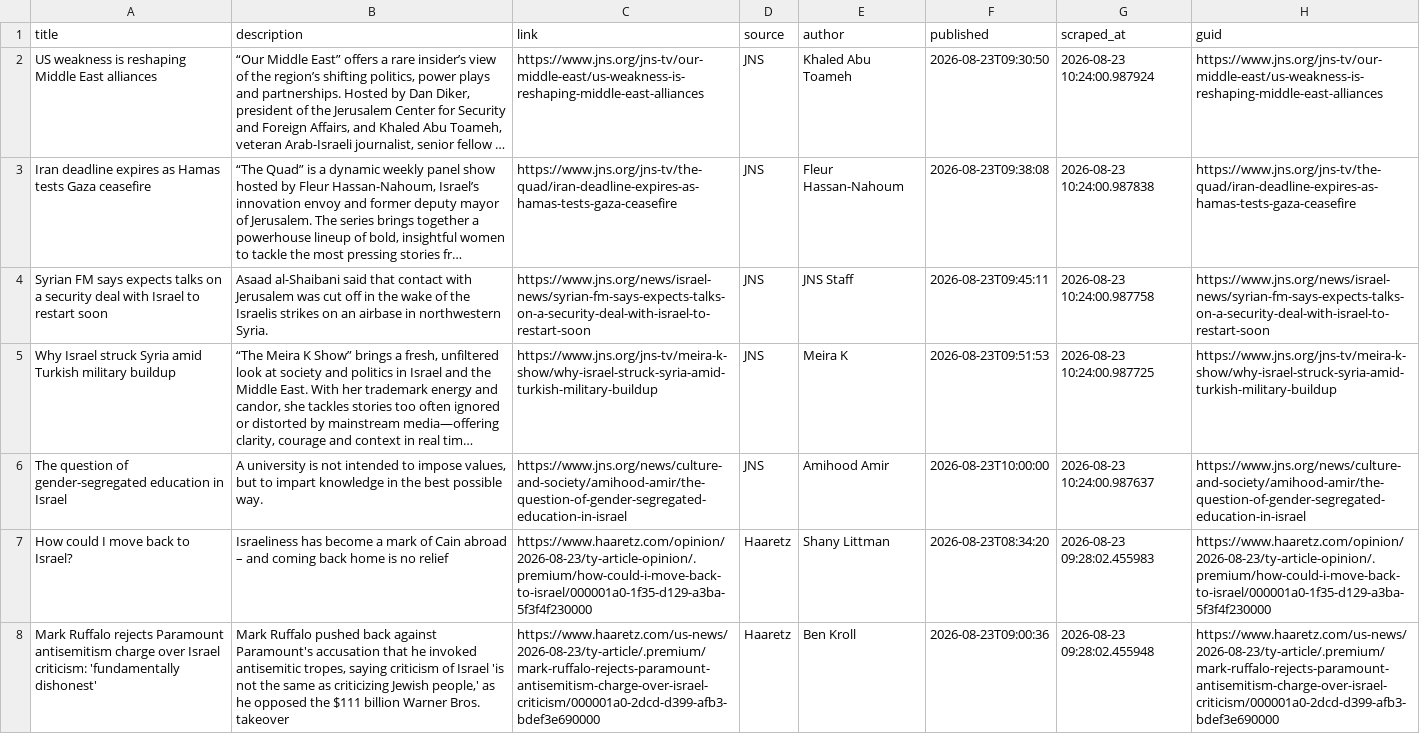
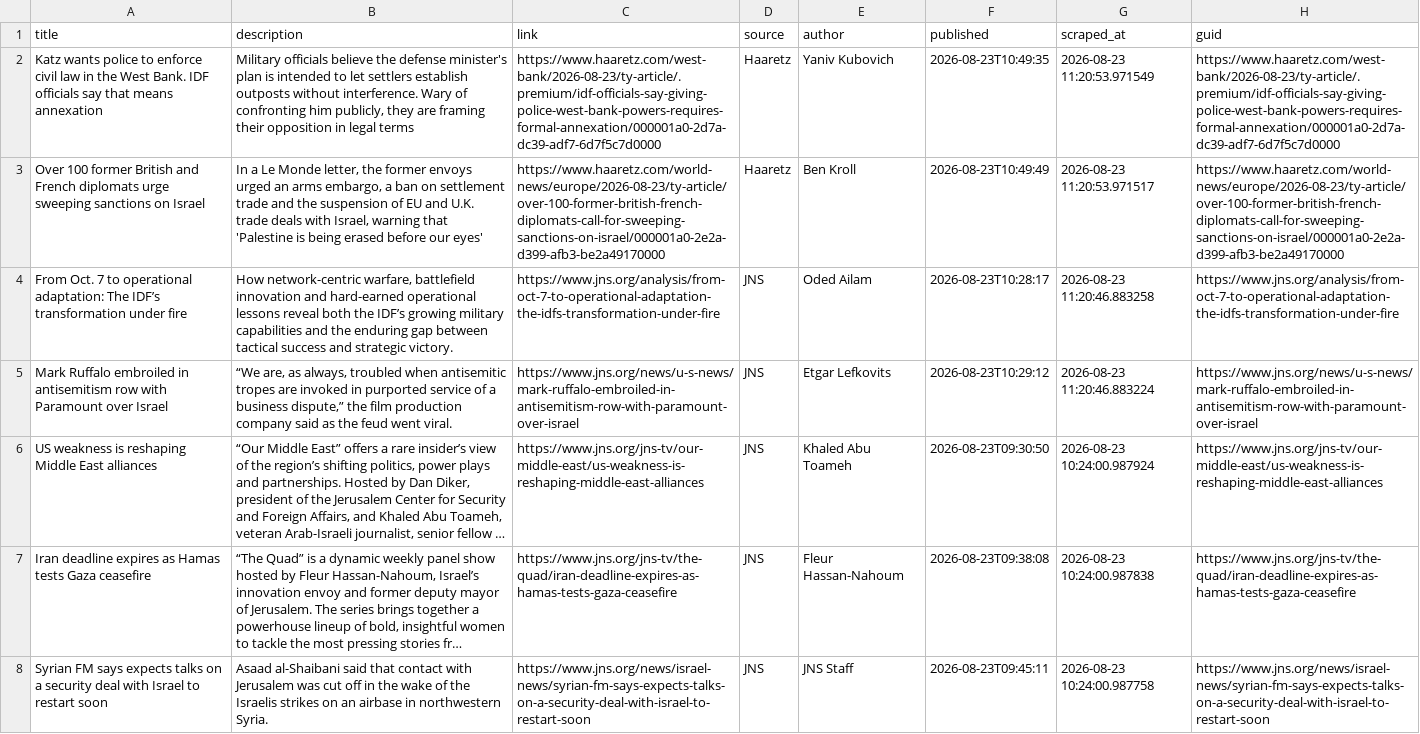
Before and after one commit to jballhalla/jewish-studies-feed, a CSV file: data/memory/news_log.csv, drawn as a sheet; only a part is shown; the shorter side is filled out with more unchanged rows; long unchanged cells end in …; the diff names each change by its address in the sheet, - before the commit and + after, or states it on an @@ line.

```diff
--- a/data/memory/news_log.csv
+++ b/data/memory/news_log.csv
+row 2: Katz wants police to enforce civil law in the West Bank. IDF officials say that means annexation | Military officials believe the defense minister's plan is intended to let settlers establish outposts without interference. Wary of confronting him publicly, they are framing their opposition in legal terms | https://www.haaretz.com/west-bank/2026-08-23/ty-article/.premium/idf-officials-say-giving-police-west-bank-powers-requires-formal-annexation/000001a0-2d7a-dc39-adf7-6d7f5c7d0000 | Haaretz | Yaniv Kubovich | 2026-08-23T10:49:35 | 2026-08-23 11:20:53.971549 | https://www.haaretz.com/west-bank/2026-08-23/ty-article/.premium/idf-officials-say-giving-police-west-bank-powers-requires-formal-annexation/000001a0-2d7a-dc39-adf7-6d7f5c7d0000
+row 3: Over 100 former British and French diplomats urge sweeping sanctions on Israel | In a Le Monde letter, the former envoys urged an arms embargo, a ban on settlement trade and the suspension of EU and U.K. trade deals with Israel, warning that 'Palestine is being erased before our eyes' | https://www.haaretz.com/world-news/europe/2026-08-23/ty-article/over-100-former-british-french-diplomats-call-for-sweeping-sanctions-on-israel/000001a0-2e2a-d399-afb3-be2a49170000 | Haaretz | Ben Kroll | 2026-08-23T10:49:49 | 2026-08-23 11:20:53.971517 | https://www.haaretz.com/world-news/europe/2026-08-23/ty-article/over-100-former-british-french-diplomats-call-for-sweeping-sanctions-on-israel/000001a0-2e2a-d399-afb3-be2a49170000
+row 4: From Oct. 7 to operational adaptation: The IDF’s transformation under fire | How network-centric warfare, battlefield innovation and hard-earned operational lessons reveal both the IDF’s growing military capabilities and the enduring gap between tactical success and strategic victory. | https://www.jns.org/analysis/from-oct-7-to-operational-adaptation-the-idfs-transformation-under-fire | JNS | Oded Ailam | 2026-08-23T10:28:17 | 2026-08-23 11:20:46.883258 | https://www.jns.org/analysis/from-oct-7-to-operational-adaptation-the-idfs-transformation-under-fire
+row 5: Mark Ruffalo embroiled in antisemitism row with Paramount over Israel | “We are, as always, troubled when antisemitic tropes are invoked in purported service of a business dispute,” the film production company said as the feud went viral. | https://www.jns.org/news/u-s-news/mark-ruffalo-embroiled-in-antisemitism-row-with-paramount-over-israel | JNS | Etgar Lefkovits | 2026-08-23T10:29:12 | 2026-08-23 11:20:46.883224 | https://www.jns.org/news/u-s-news/mark-ruffalo-embroiled-in-antisemitism-row-with-paramount-over-israel
```
